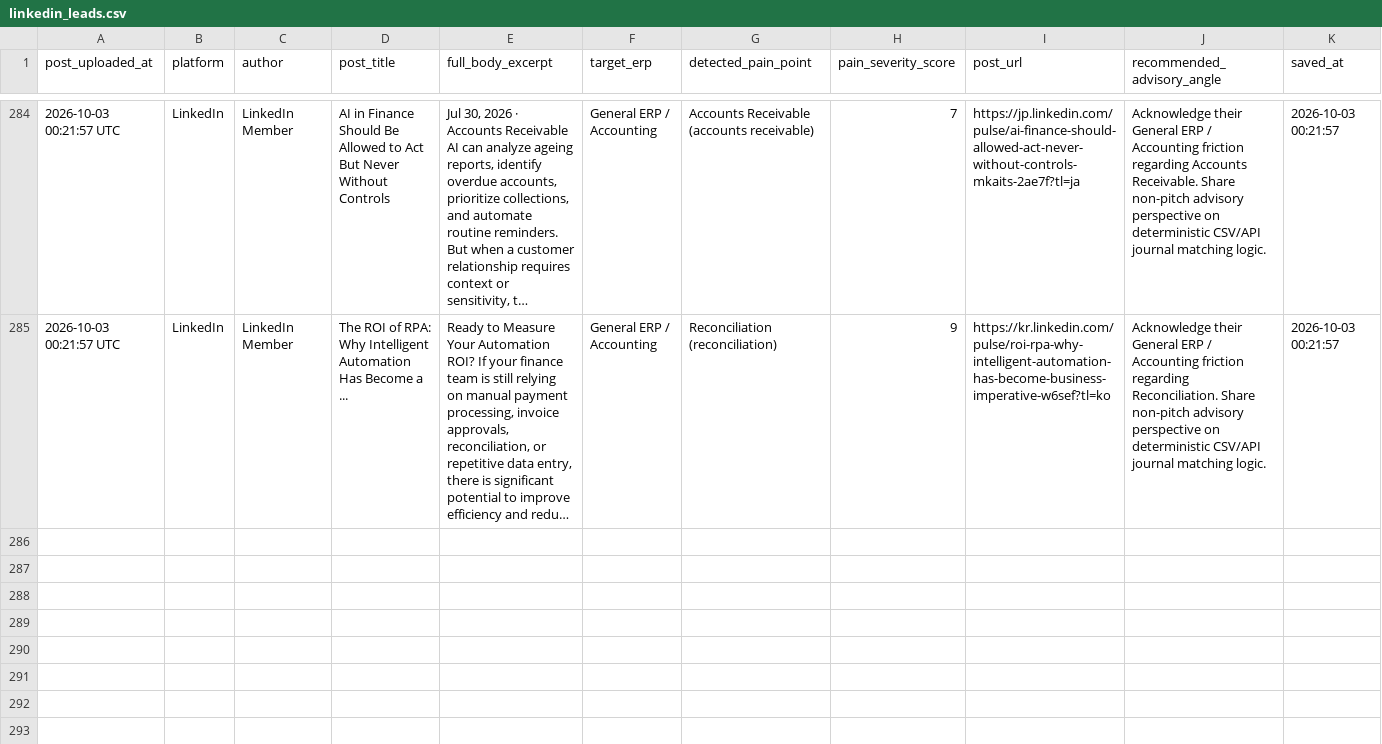
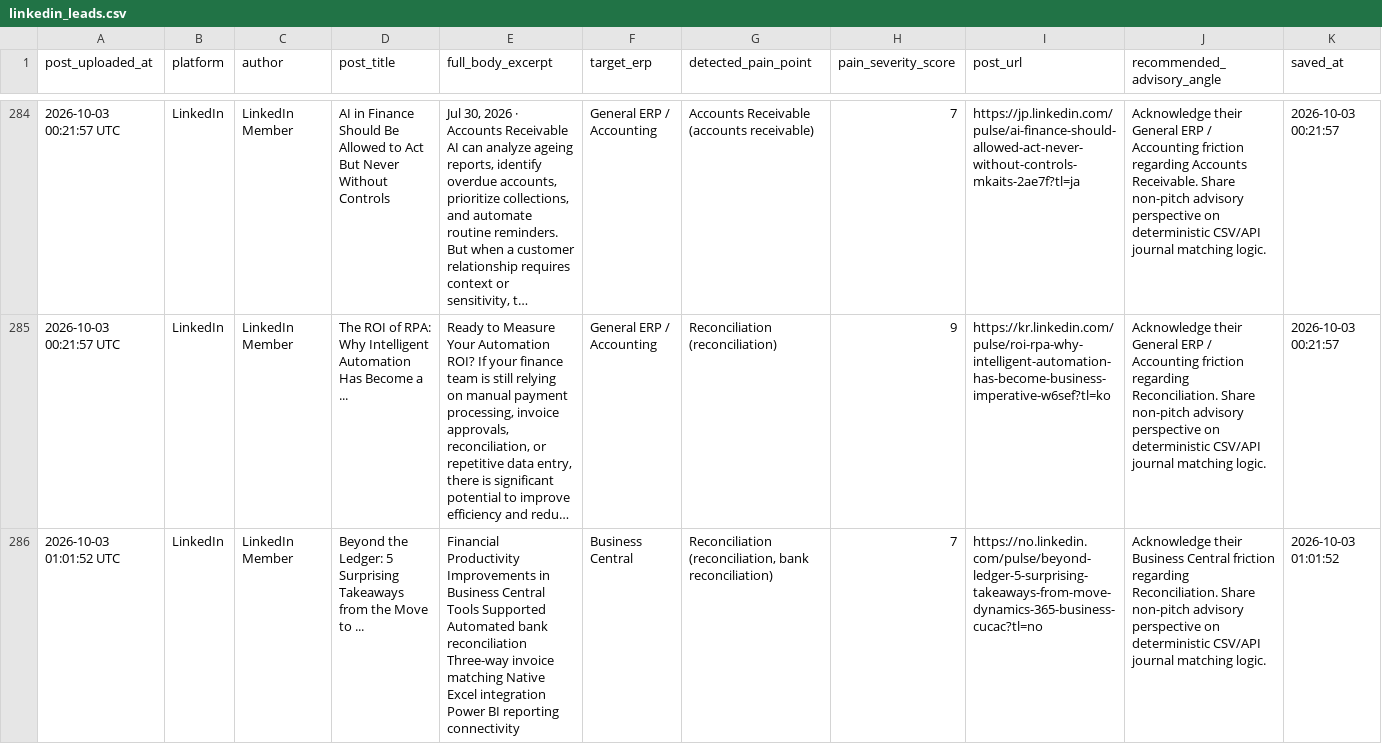
Before and after one commit to k39139215-gif/verasett-social-radar, a CSV file: social_leads/linkedin_leads.csv, drawn as a sheet; only a part is shown, gaps mark what is left out; long unchanged cells end in …; the diff names each change by its address in the sheet, - before the commit and + after, or states it on an @@ line.

Commit message:
Auto-harvest: Fresh social intent leads [skip ci]

```diff
--- a/social_leads/linkedin_leads.csv
+++ b/social_leads/linkedin_leads.csv
+row 286: 2026-10-03 01:01:52 UTC | LinkedIn | LinkedIn Member | Beyond the Ledger: 5 Surprising Takeaways from the Move to ... | Financial Productivity Improvements in Business Central Tools Supported Automated bank reconciliation Three-way invoice matching Native Excel integration Power BI reporting connectivity | Business Central | Reconciliation (reconciliation, bank reconciliation) | 7 | https://no.linkedin.com/pulse/beyond-ledger-5-surprising-takeaways-from-move-dynamics-365-business-cucac?tl=no | Acknowledge their Business Central friction regarding Reconciliation. Share non-pitch advisory perspective on deterministic CSV/API journal matching logic. | 2026-10-03 01:01:52
```
Also changed, not shown: 2 other files.
